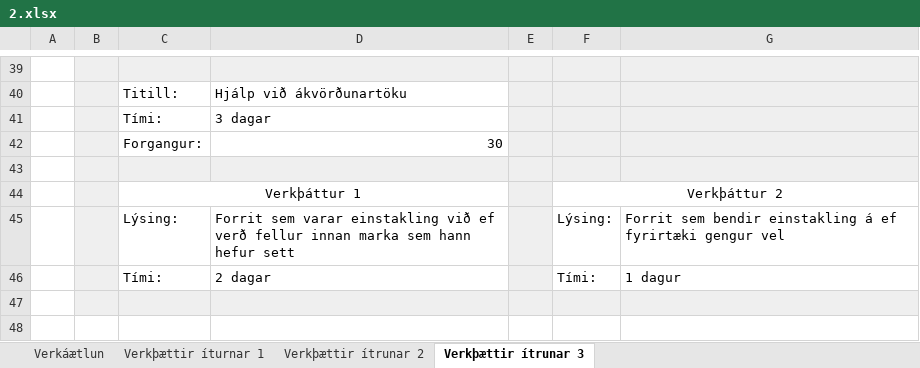
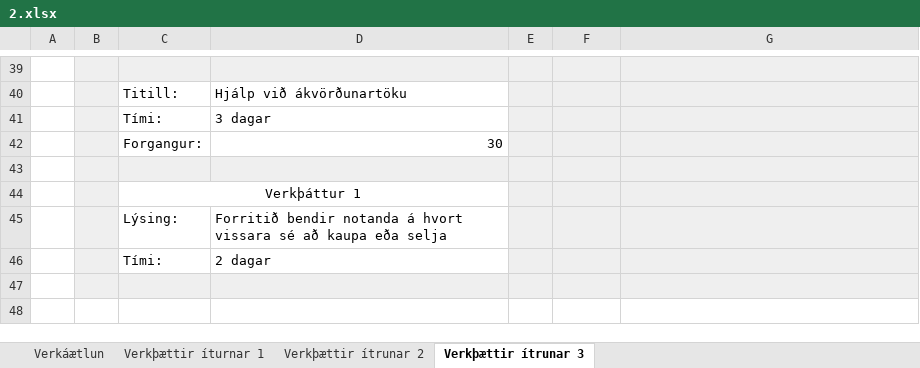
Before and after one commit to Tritlo/BangsimonStocks, an Excel workbook: 2.xlsx, sheet Verkþættir ítrunar 3, drawn as a sheet; only a part is shown, gaps mark what is left out; values as stored, in another font and other column widths than the file's, no borders; removed rows and columns are numbered as before the commit, all else as after; the diff names each change by its address in the sheet, - before the commit and + after, or states it on an @@ line.

Commit message:
þurfti að breyta einni lýsingu í 2.xlsx/áætlun
git-svn-id: https://tgapc93.rhi.hi.is/svn/softdev/2013/hopur19@8246 5d233661-44a1-474e-bded-f455fa16cf90

```diff
--- a/2.xlsx (sheet Verkþættir ítrunar 3)
+++ b/2.xlsx (sheet Verkþættir ítrunar 3)
-F44: Verkþáttur 2
+F44: (empty)
-F44:G44 fill: none
+F44:G44 fill: #EFEFEF
-F44:G44 merged
-row 45:  |  | Lýsing: | Forrit sem varar einstakling við ef verð fellur innan marka sem hann hefur sett |  | Lýsing: | Forrit sem bendir einstakling á ef fyrirtæki gengur vel
-row 46:  |  | Tími: | 2 dagar |  | Tími: | 1 dagur
+row 45:  |  | Lýsing: | Forritið bendir notanda á hvort vissara sé að kaupa eða selja
+row 46:  |  | Tími: | 2 dagar
```
Also changed, not shown: sheet Verkáætlun.
